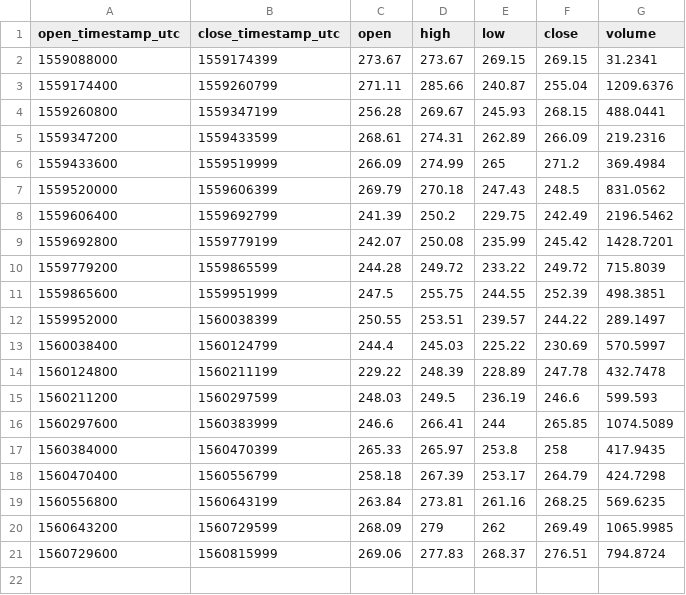
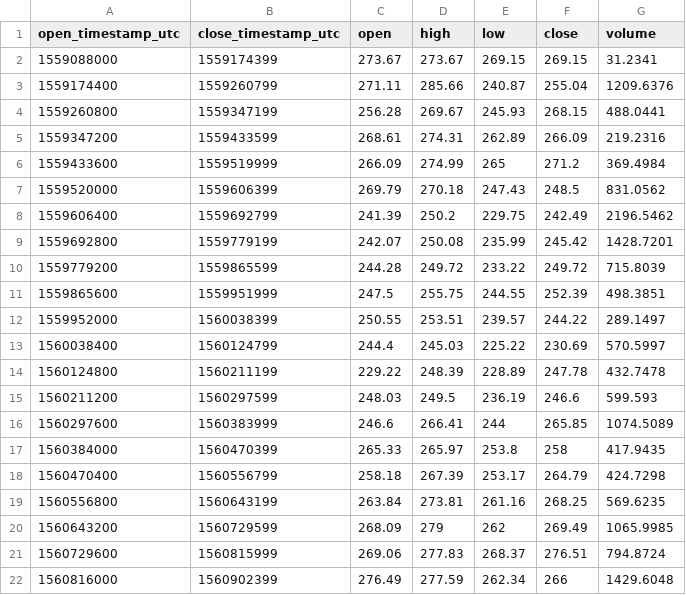
Before and after one commit to cryptobigbro/coinbasepro-ETH-DAI, a CSV file: coinbasepro-ETH-DAI-1d.csv, drawn as a sheet.

```diff
--- a/coinbasepro-ETH-DAI-1d.csv
+++ b/coinbasepro-ETH-DAI-1d.csv
@@ -21 +21,2 @@ open_timestamp_utc,close_timestamp_utc,open,high,low,close,volume
 1560729600,1560815999,269.06,277.83,268.37,276.51,794.8724
+1560816000,1560902399,276.49,277.59,262.34,266,1429.6048
```
Also changed, not shown: coinbasepro-ETH-DAI-1h.csv, 1 other file.
